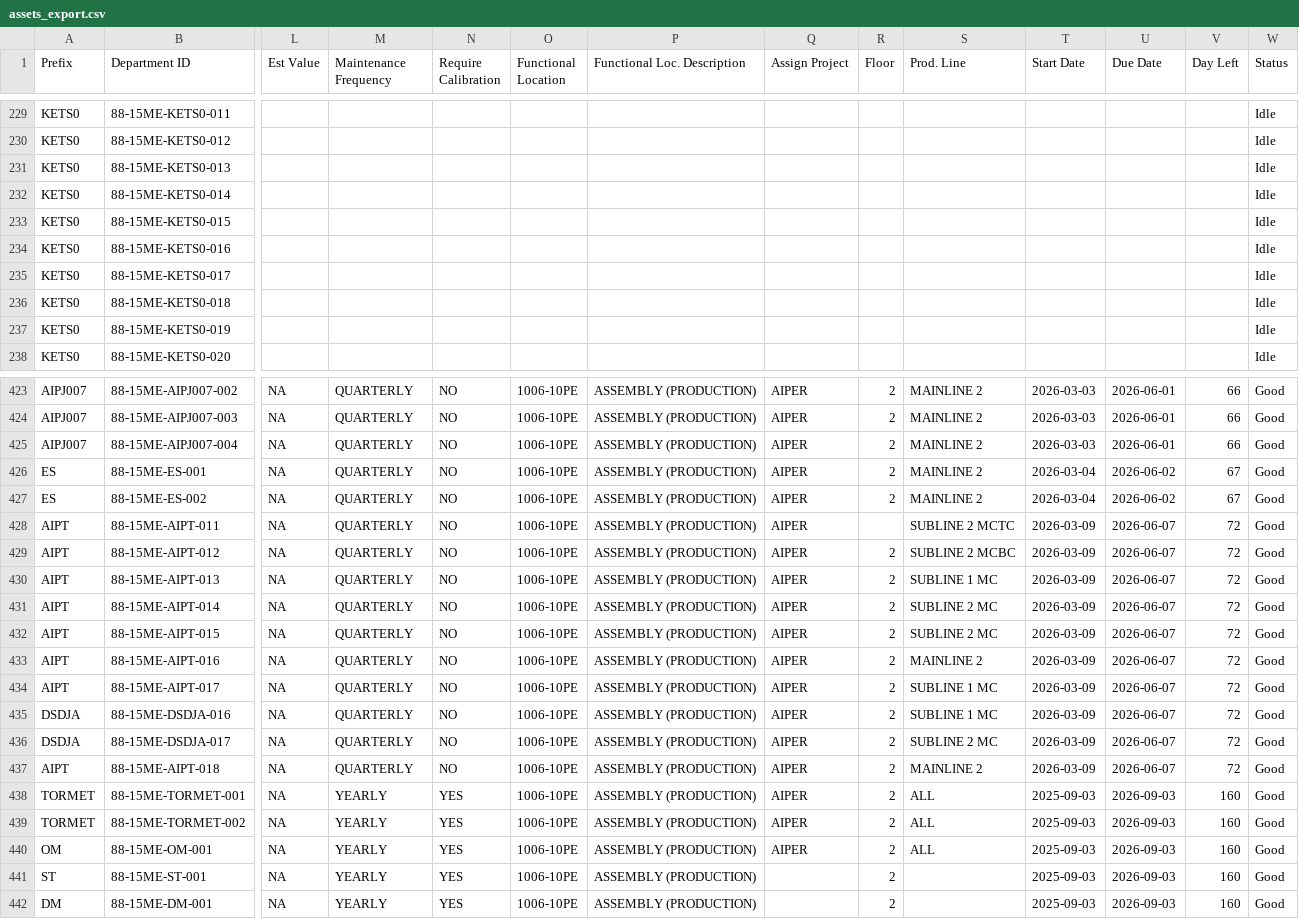
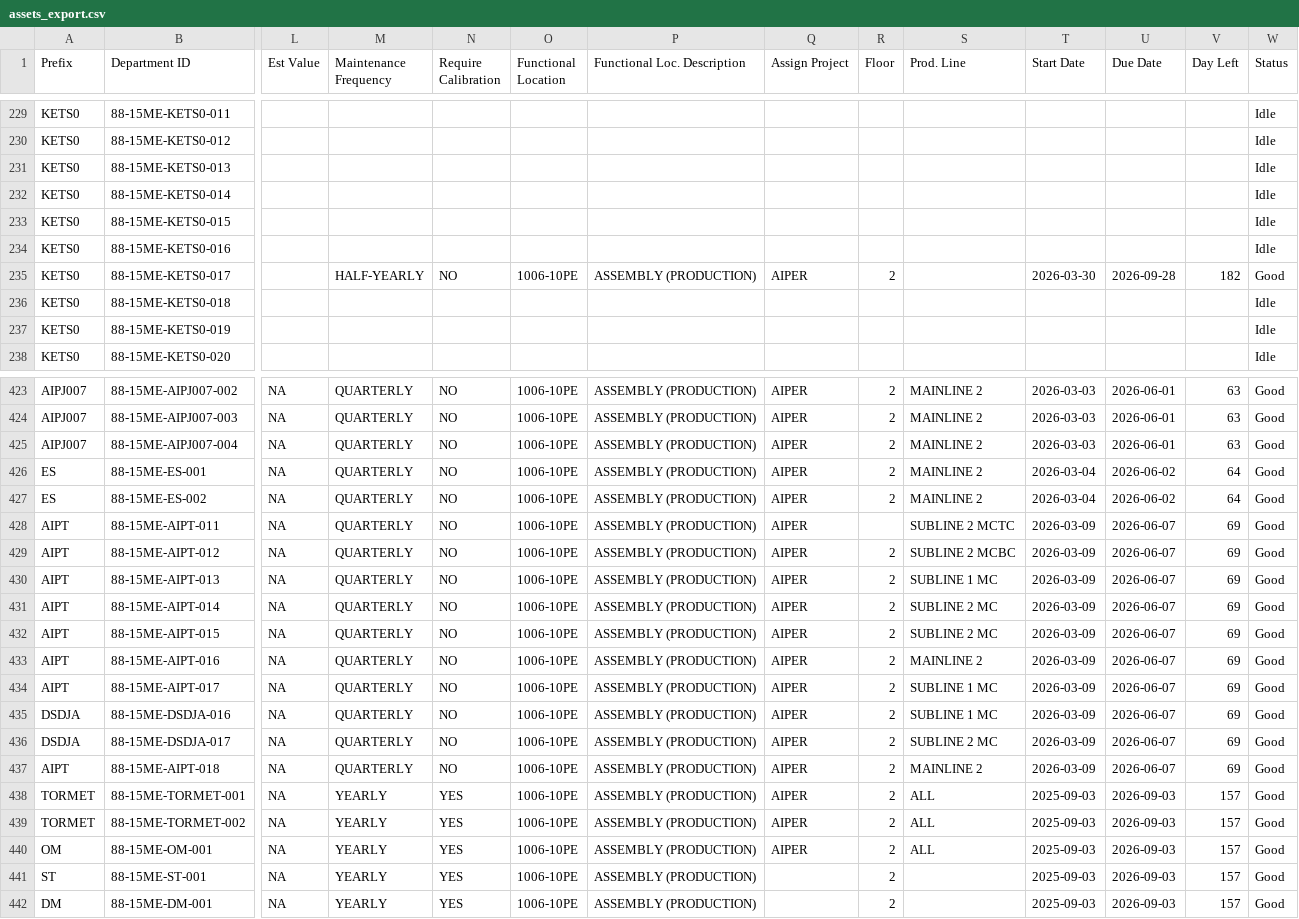
Before and after one commit to azlihanifiah/ME-Dashboard, a CSV file: data/assets_export.csv, drawn as a sheet; only a part is shown, gaps mark what is left out; the diff covers the shown part only; the diff names each change by its address in the sheet, - before the commit and + after, or states it on an @@ line.

```diff
--- a/data/assets_export.csv
+++ b/data/assets_export.csv
-M235 (Maintenance Frequency): (empty)
+M235 (Maintenance Frequency): HALF-YEARLY
-N235 (Require Calibration): (empty)
+N235 (Require Calibration): NO
-O235 (Functional Location): (empty)
+O235 (Functional Location): 1006-10PE
-P235 (Functional Loc. Description): (empty)
+P235 (Functional Loc. Description): ASSEMBLY (PRODUCTION)
-Q235 (Assign Project): (empty)
+Q235 (Assign Project): AIPER
-R235 (Floor): (empty)
+R235 (Floor): 2
-T235 (Start Date): (empty)
+T235 (Start Date): 2026-03-30
-U235 (Due Date): (empty)
+U235 (Due Date): 2026-09-28
-V235 (Day Left): (empty)
+V235 (Day Left): 182
-W235 (Status): Idle
+W235 (Status): Good
-V423:V425 (Day Left): 66
+V423:V425 (Day Left): 63
-V426:V427 (Day Left): 67
+V426:V427 (Day Left): 64
-V428:V437 (Day Left): 72
+V428:V437 (Day Left): 69
-V438:V442 (Day Left): 160
+V438:V442 (Day Left): 157
```
Also changed, not shown: 37 edited cells elsewhere in this file, 1 other file.
